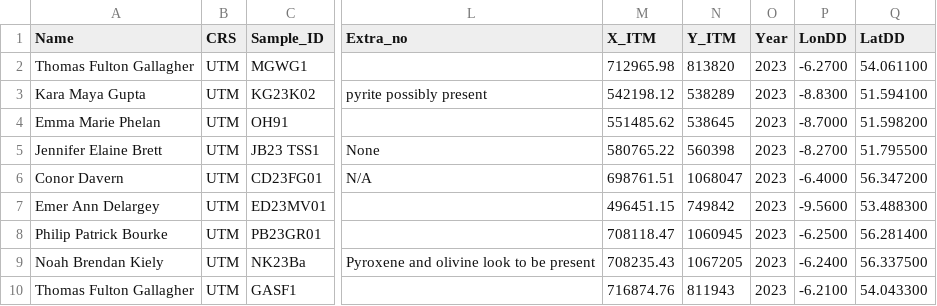
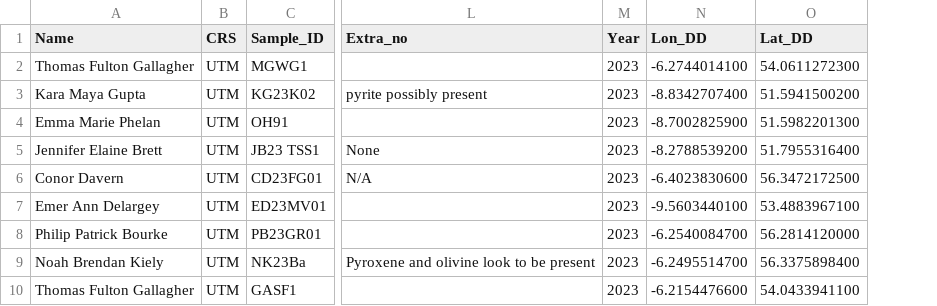
Before and after one commit to AgentMapMaker/skills-github-pages, a CSV file: Thin_Section_Database_UTM.csv, drawn as a sheet; only a part is shown, gaps mark what is left out; removed rows and columns are numbered as before the commit, all else as after; the diff names each change by its address in the sheet, - before the commit and + after, or states it on an @@ line.

Commit message:
Add files via upload

```diff
--- a/Thin_Section_Database_UTM.csv
+++ b/Thin_Section_Database_UTM.csv
-column M (X_ITM), rows 2-10: 712965.98 | 542198.12 | 551485.62 | 580765.22 | 698761.51 | 496451.15 | 708118.47 | 708235.43 | 716874.76
-column N (Y_ITM), rows 2-10: 813820 | 538289 | 538645 | 560398 | 1068047 | 749842 | 1060945 | 1067205 | 811943
-column P (LonDD), rows 2-10: -6.2700 | -8.8300 | -8.7000 | -8.2700 | -6.4000 | -9.5600 | -6.2500 | -6.2400 | -6.2100
-column Q (LatDD), rows 2-10: 54.061100 | 51.594100 | 51.598200 | 51.795500 | 56.347200 | 53.488300 | 56.281400 | 56.337500 | 54.043300
+column N (Lon_DD), rows 2-10: -6.2744014100 | -8.8342707400 | -8.7002825900 | -8.2788539200 | -6.4023830600 | -9.5603440100 | -6.2540084700 | -6.2495514700 | -6.2154476600
+column O (Lat_DD), rows 2-10: 54.0611272300 | 51.5941500200 | 51.5982201300 | 51.7955316400 | 56.3472172500 | 53.4883967100 | 56.2814120000 | 56.3375898400 | 54.0433941100
```
